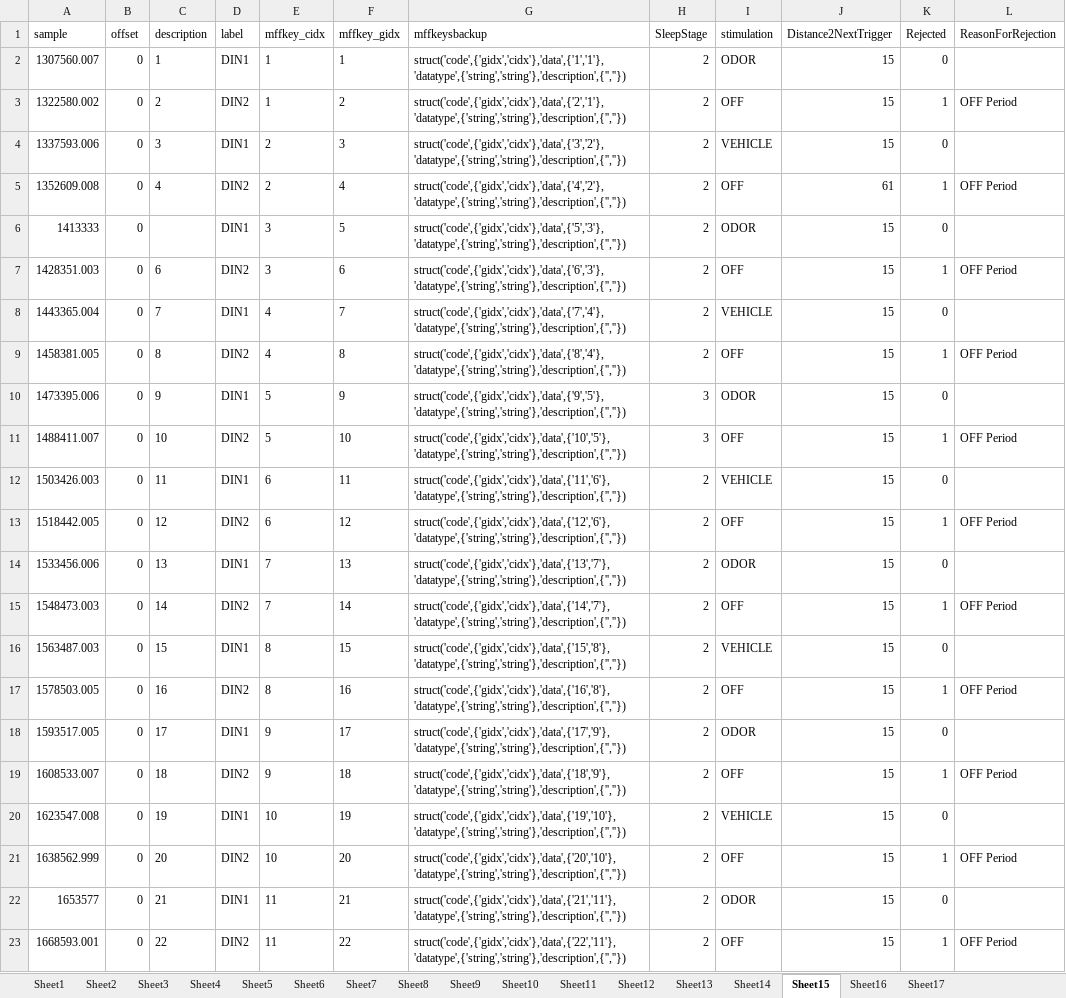
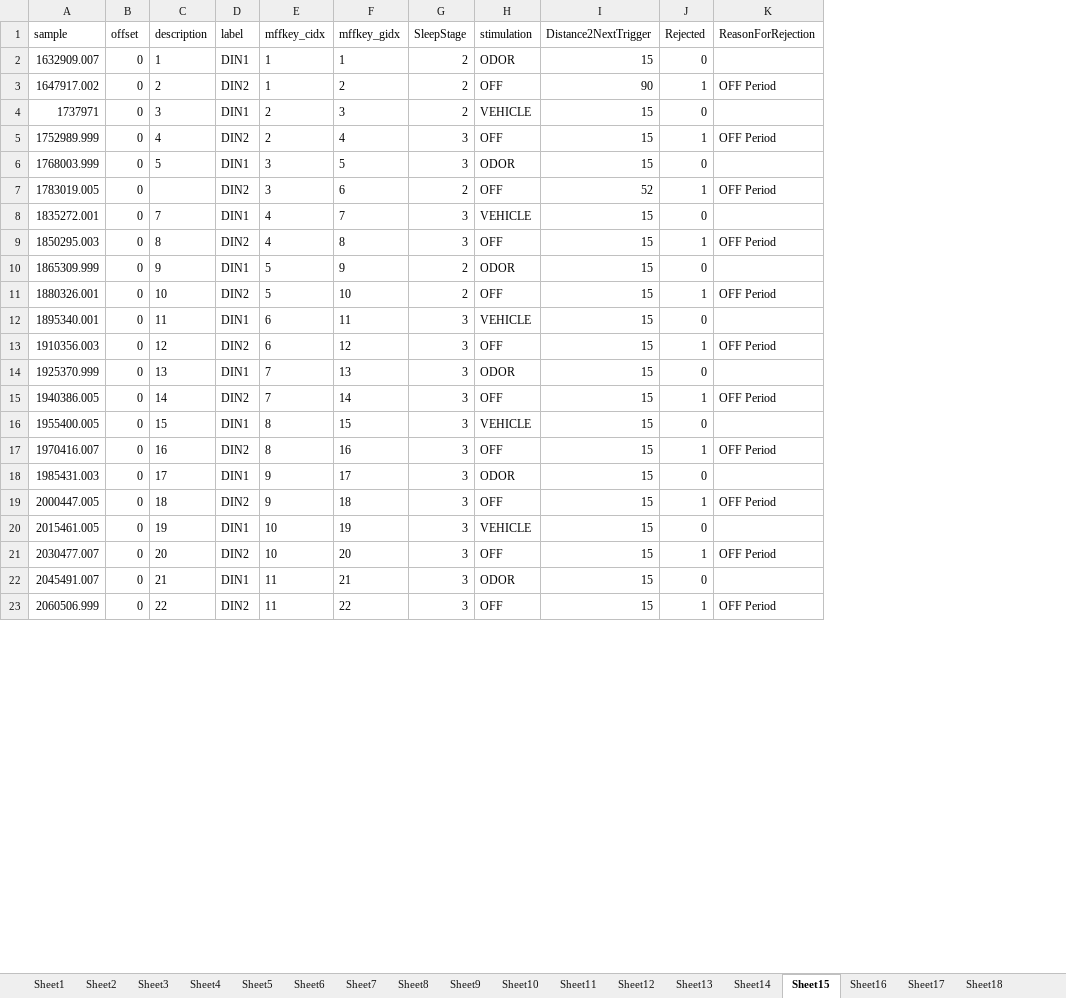
Before and after one commit to jens-k/rc_preproc, an Excel workbook: Events_RC.xlsx, sheet Sheet15, drawn as a sheet; only a part is shown; values as stored, in another font and other column widths than the file's, no borders; removed rows and columns are numbered as before the commit, all else as after; the diff covers the shown part only; the diff names each change by its address in the sheet, - before the commit and + after, or states it on an @@ line.

```diff
--- a/Events_RC.xlsx (sheet Sheet15)
+++ b/Events_RC.xlsx (sheet Sheet15)
+sheet tab: Sheet18
-column G (mffkeysbackup), rows 2-23: struct('code',{'gidx','cidx'},'data',{'1','1'},'datatype',{'string','string'},'description',{'',''}) | struct('code',{'gidx','cidx'},'data',{'2','1'},'datatype',{'string','string'},'description',{'',''}) | struct('code',{'gidx','cidx'},'data',{'3','2'},'datatype',{'string','string'},'description',{'',''}) | struct('code',{'gidx','cidx'},'data',{'4','2'},'datatype',{'string','string'},'description',{'',''}) | struct('code',{'gidx','cidx'},'data',{'5','3'},'datatype',{'string','string'},'description',{'',''}) | struct('code',{'gidx','cidx'},'data',{'6','3'},'datatype',{'string','string'},'description',{'',''}) | struct('code',{'gidx','cidx'},'data',{'7','4'},'datatype',{'string','string'},'description',{'',''}) | struct('code',{'gidx','cidx'},'data',{'8','4'},'datatype',{'string','string'},'description',{'',''}) | struct('code',{'gidx','cidx'},'data',{'9','5'},'datatype',{'string','string'},'description',{'',''}) | struct('code',{'gidx','cidx'},'data',{'10','5'},'datatype',{'string','string'},'description',{'',''}) | struct('code',{'gidx','cidx'},'data',{'11','6'},'datatype',{'string','string'},'description',{'',''}) | struct('code',{'gidx','cidx'},'data',{'12','6'},'datatype',{'string','string'},'description',{'',''}) | struct('code',{'gidx','cidx'},'data',{'13','7'},'datatype',{'string','string'},'description',{'',''}) | struct('code',{'gidx','cidx'},'data',{'14','7'},'datatype',{'string','string'},'description',{'',''}) | struct('code',{'gidx','cidx'},'data',{'15','8'},'datatype',{'string','string'},'description',{'',''}) | struct('code',{'gidx','cidx'},'data',{'16','8'},'datatype',{'string','string'},'description',{'',''}) | struct('code',{'gidx','cidx'},'data',{'17','9'},'datatype',{'string','string'},'description',{'',''}) | struct('code',{'gidx','cidx'},'data',{'18','9'},'datatype',{'string','string'},'description',{'',''}) | struct('code',{'gidx','cidx'},'data',{'19','10'},'datatype',{'string','string'},'description',{'',''}) | struct('code',{'gidx','cidx'},'data',{'20','10'},'datatype',{'string','string'},'description',{'',''}) | struct('code',{'gidx','cidx'},'data',{'21','11'},'datatype',{'string','string'},'description',{'',''}) | struct('code',{'gidx','cidx'},'data',{'22','11'},'datatype',{'string','string'},'description',{'',''})
-A2 (sample): 1307560.007
+A2 (sample): 1632909.007
-A3 (sample): 1322580.002
+A3 (sample): 1647917.002
-I3 (Distance2NextTrigger): 15
+I3 (Distance2NextTrigger): 90
-A4 (sample): 1337593.006
+A4 (sample): 1737971
-A5 (sample): 1352609.008
+A5 (sample): 1752989.999
-G5:G6 (SleepStage): 2
+G5:G6 (SleepStage): 3
-I5 (Distance2NextTrigger): 61
+I5 (Distance2NextTrigger): 15
-A6 (sample): 1413333
+A6 (sample): 1768003.999
-C6 (description): (empty)
+C6 (description): 5
-A7 (sample): 1428351.003
+A7 (sample): 1783019.005
-C7 (description): 6
+C7 (description): (empty)
-I7 (Distance2NextTrigger): 15
+I7 (Distance2NextTrigger): 52
-A8 (sample): 1443365.004
+A8 (sample): 1835272.001
-G8:G9 (SleepStage): 2
+G8:G9 (SleepStage): 3
-A9 (sample): 1458381.005
+A9 (sample): 1850295.003
-A10 (sample): 1473395.006
+A10 (sample): 1865309.999
-G10:G11 (SleepStage): 3
+G10:G11 (SleepStage): 2
-A11 (sample): 1488411.007
+A11 (sample): 1880326.001
-A12 (sample): 1503426.003
+A12 (sample): 1895340.001
-G12:G23 (SleepStage): 2
+G12:G23 (SleepStage): 3
-A13 (sample): 1518442.005
+A13 (sample): 1910356.003
-A14 (sample): 1533456.006
+A14 (sample): 1925370.999
-A15 (sample): 1548473.003
+A15 (sample): 1940386.005
-A16 (sample): 1563487.003
+A16 (sample): 1955400.005
-A17 (sample): 1578503.005
+A17 (sample): 1970416.007
-A18 (sample): 1593517.005
+A18 (sample): 1985431.003
-A19 (sample): 1608533.007
+A19 (sample): 2000447.005
-A20 (sample): 1623547.008
+A20 (sample): 2015461.005
-A21 (sample): 1638562.999
+A21 (sample): 2030477.007
-A22 (sample): 1653577
+A22 (sample): 2045491.007
-A23 (sample): 1668593.001
+A23 (sample): 2060506.999
```
Also changed, not shown: 150 edited cells elsewhere in this sheet, sheet Sheet6, sheet Sheet17, sheet Sheet9, sheet Sheet1, sheet Sheet13, sheet Sheet14, 10 more sheets, other sheet tabs, 6 other files.
